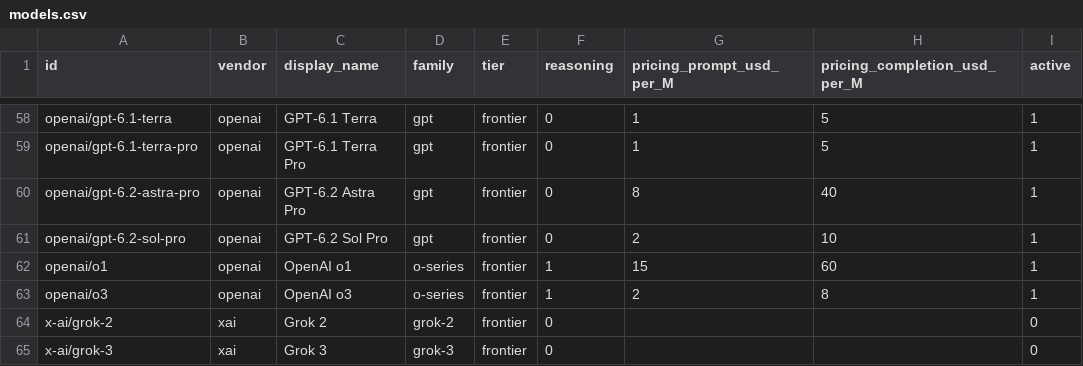
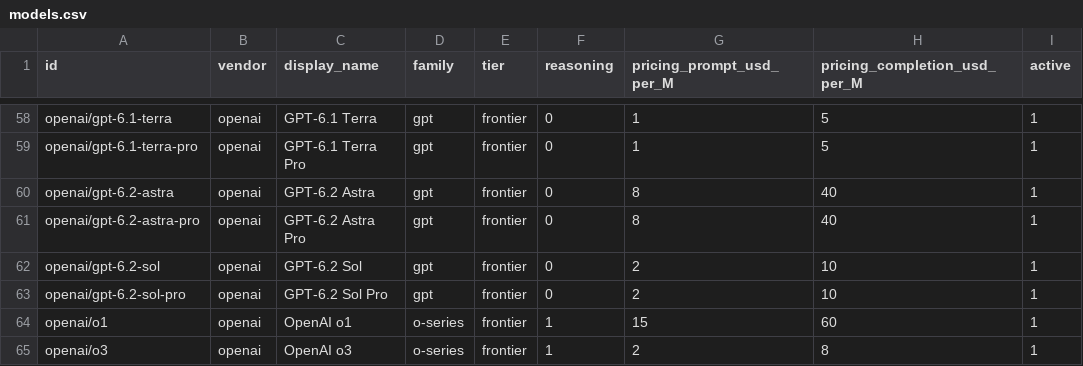
Before and after one commit to AnthonyDavidAdams/personality-bench, a CSV file: data/exports/models.csv, drawn as a sheet; only a part is shown, gaps mark what is left out; the shorter side is filled out with more unchanged rows; the diff names each change by its address in the sheet, - before the commit and + after, or states it on an @@ line.

```diff
--- a/data/exports/models.csv
+++ b/data/exports/models.csv
+row 60: openai/gpt-6.2-astra | openai | GPT-6.2 Astra | gpt | frontier | 0 | 8 | 40 | 1
+row 62: openai/gpt-6.2-sol | openai | GPT-6.2 Sol | gpt | frontier | 0 | 2 | 10 | 1
```
Also changed, not shown: data/exports/cohort_summary.csv, 10 other files.
